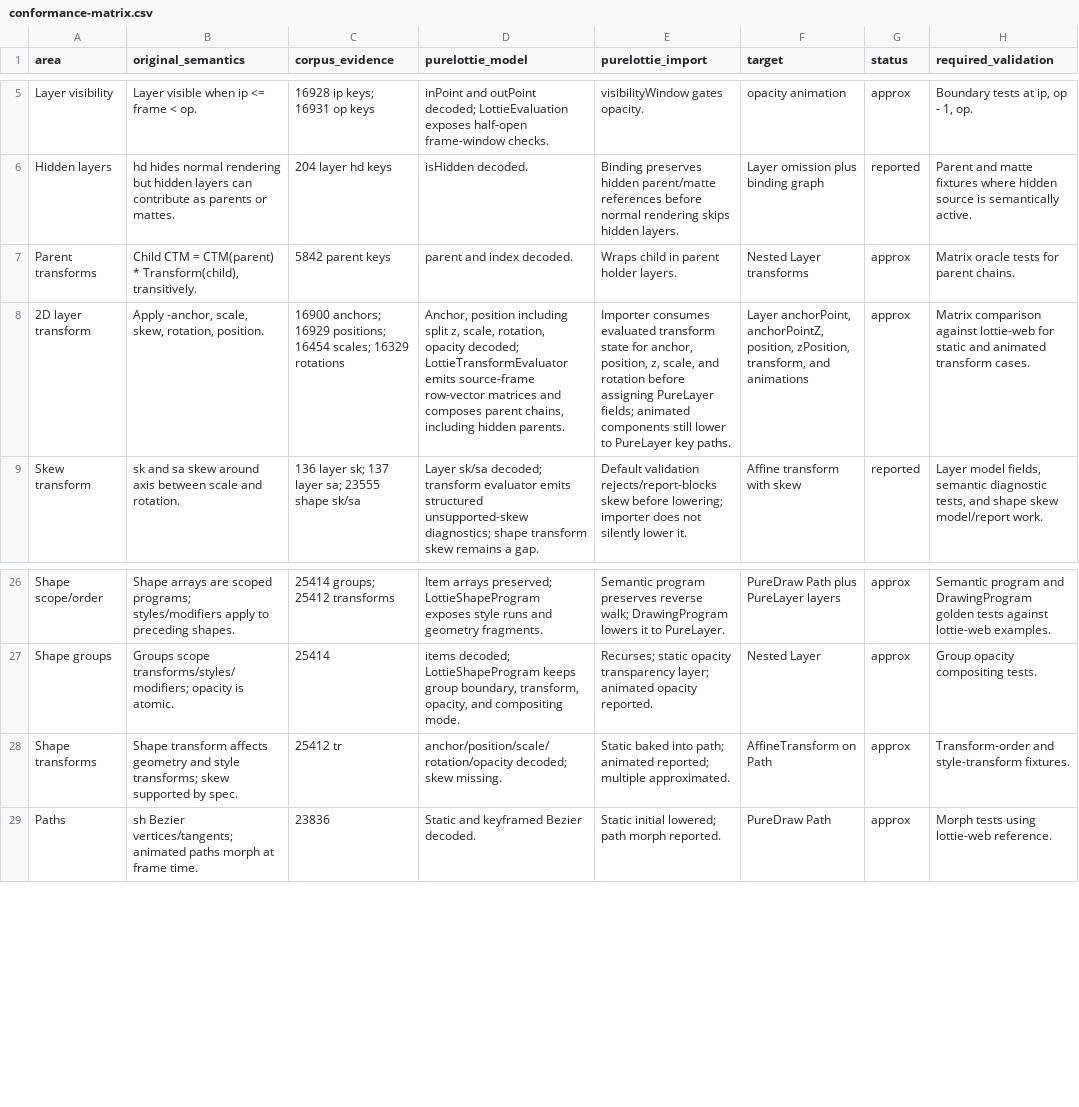
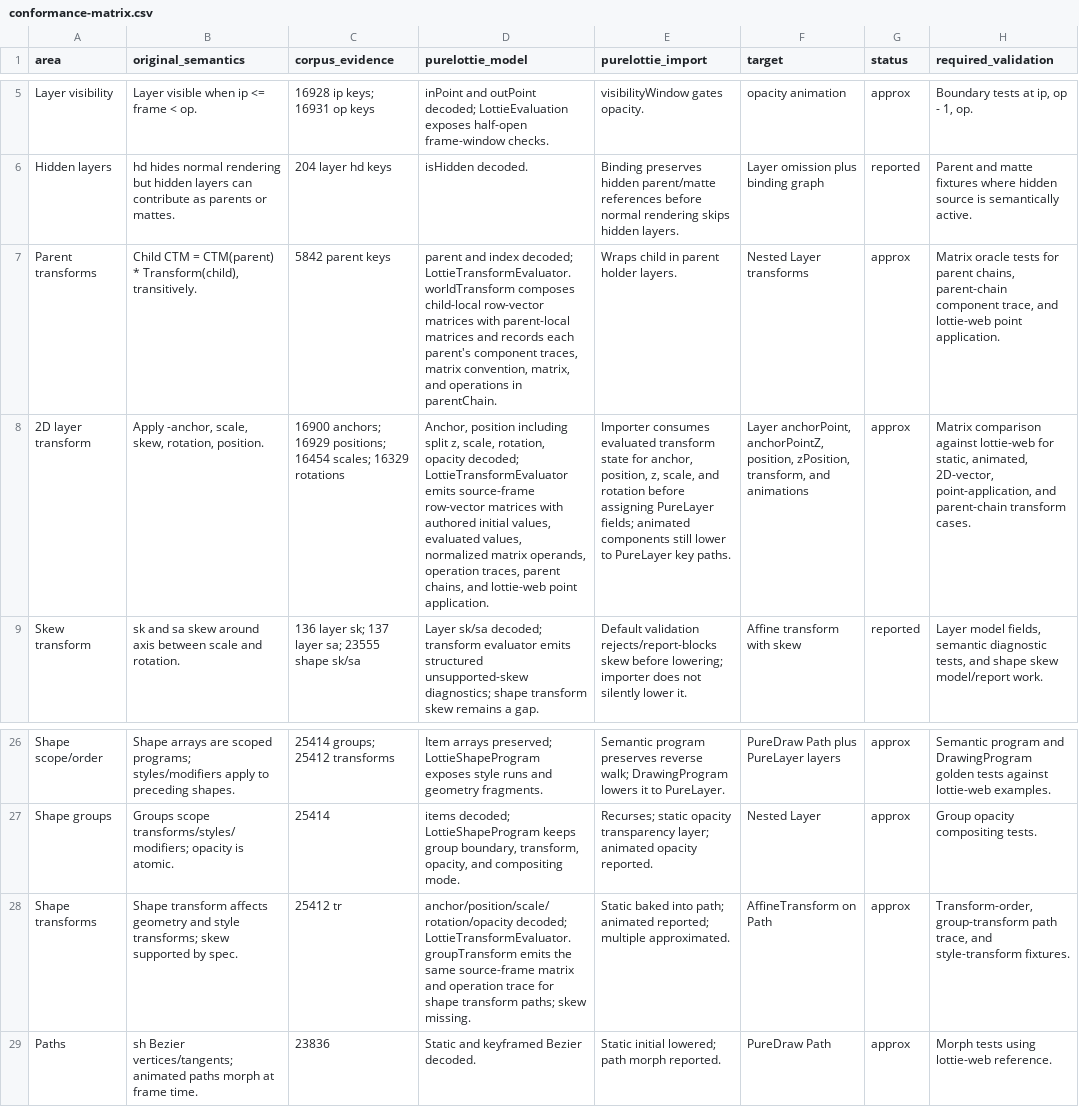
Before and after one commit to mihaelamj/PureLottie, a CSV file: docs/lottie-format/conformance-matrix.csv, drawn as a sheet; only a part is shown, gaps mark what is left out; the diff names each change by its address in the sheet, - before the commit and + after, or states it on an @@ line.

Commit message:
feat(evaluation): trace lottie transform matrices

```diff
--- a/docs/lottie-format/conformance-matrix.csv
+++ b/docs/lottie-format/conformance-matrix.csv
-D7 (purelottie_model): …and index decoded.
+D7 (purelottie_model): …and index decoded; LottieTransformEvaluator.worldTransform composes child-local row-vector matrices with parent-local matrices and records each parent's component traces, matrix convention, matrix, and operations in parentChain.
-H7 (required_validation): …for parent chains.
+H7 (required_validation): …for parent chains, parent-chain component trace, and lottie-web point application.
-D8 (purelottie_model): …row-vector matrices and composes parent chains, including hidden parents.
+D8 (purelottie_model): …row-vector matrices with authored initial values, evaluated values, normalized matrix operands, operation traces, parent chains, and lottie-web point application.
-H8 (required_validation): …lottie-web for static and animated transform cases.
+H8 (required_validation): …lottie-web for static, animated, 2D-vector, point-application, and parent-chain transform cases.
-D28 (purelottie_model): anchor/position/scale/rotation/opacity decoded; skew missing.
+D28 (purelottie_model): anchor/position/scale/rotation/opacity decoded; LottieTransformEvaluator.groupTransform emits the same source-frame matrix and operation trace for shape transform paths; skew missing.
-H28 (required_validation): Transform-order and style-transform…
+H28 (required_validation): Transform-order, group-transform path trace, and style-transform…
```
Also changed, not shown: 5 other files.
